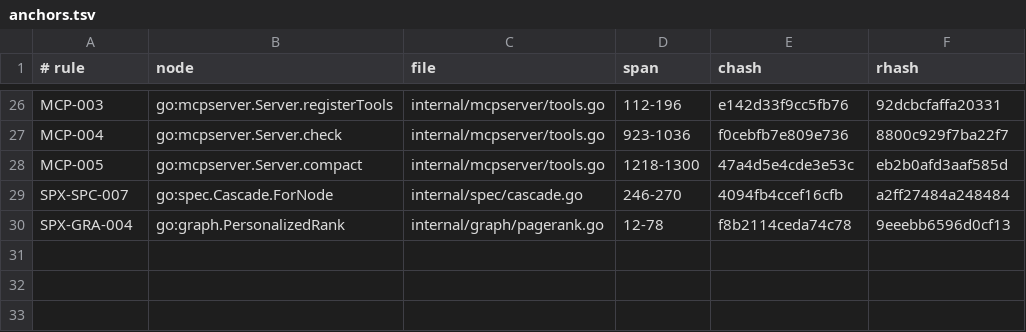
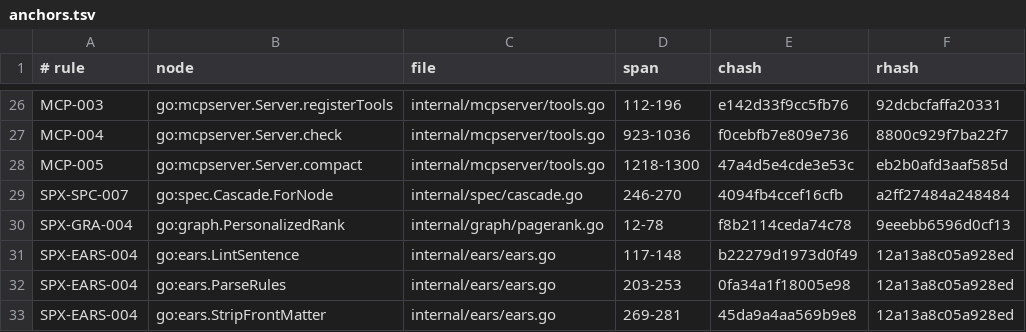
Before and after one commit to jxsl13/spectackle, a TSV file: .spectackle/anchors.tsv, drawn as a sheet; only a part is shown, gaps mark what is left out.

```diff
--- a/.spectackle/anchors.tsv
+++ b/.spectackle/anchors.tsv
@@ -30 +30,4 @@ SPX-SPC-007	go:spec.Cascade.ForNode	internal/spec/cascade.go	246-270	4094fb4ccef
 SPX-GRA-004	go:graph.PersonalizedRank	internal/graph/pagerank.go	12-78	f8b2114ceda74c78	9eeebb6596d0cf13
+SPX-EARS-004	go:ears.LintSentence	internal/ears/ears.go	117-148	b22279d1973d0f49	12a13a8c05a928ed
+SPX-EARS-004	go:ears.ParseRules	internal/ears/ears.go	203-253	0fa34a1f18005e98	12a13a8c05a928ed
+SPX-EARS-004	go:ears.StripFrontMatter	internal/ears/ears.go	269-281	45da9a4aa569b9e8	12a13a8c05a928ed
```
Also changed, not shown: 9 other files.
